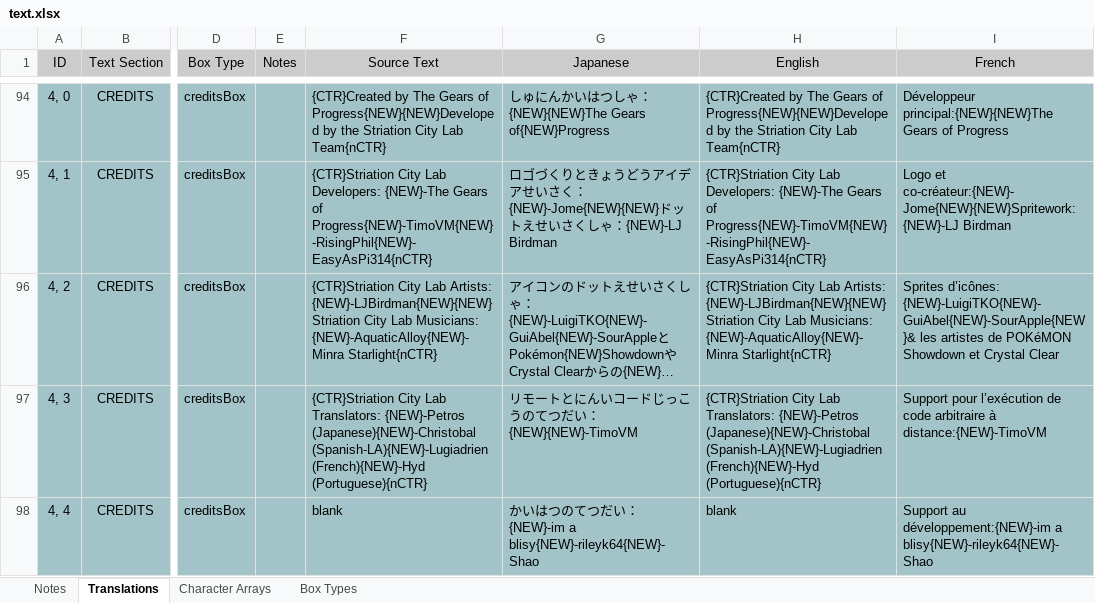
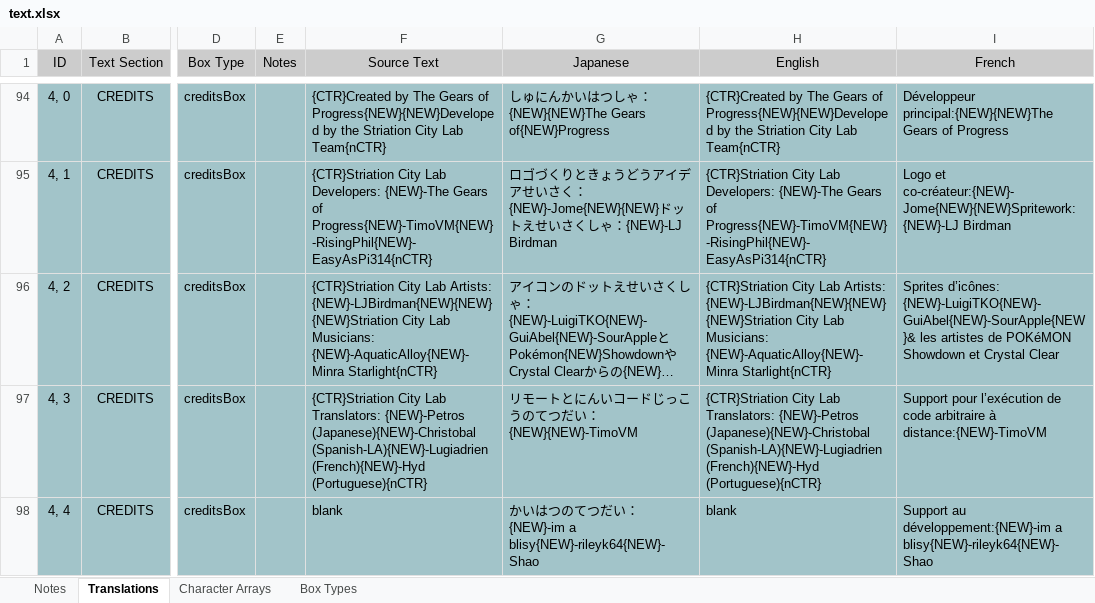
Before and after one commit to GearsProgress/Poke_Transporter_GB, an Excel workbook: tools/text_helper/text.xlsx, sheet Translations, drawn as a sheet; only a part is shown, gaps mark what is left out; long unchanged cells end in …; values as stored, in another font and other column widths than the file's, no borders; charts and pictures and conditional formats and table styles not drawn; the diff names each change by its address in the sheet, - before the commit and + after, or states it on an @@ line.

```diff
--- a/tools/text_helper/text.xlsx (sheet Translations)
+++ b/tools/text_helper/text.xlsx (sheet Translations)
-F96 (Source Text): …Lab Artists: {NEW}-LJBirdman{NEW}{NEW}Striation City Lab…
+F96 (Source Text): …Lab Artists: {NEW}-LJBirdman{NEW}{NEW}{NEW}Striation City Lab…
-H96 (English): …Lab Artists: {NEW}-LJBirdman{NEW}{NEW}Striation City Lab…
+H96 (English): …Lab Artists: {NEW}-LJBirdman{NEW}{NEW}{NEW}Striation City Lab…
```
Also changed, not shown: 2 other files.
